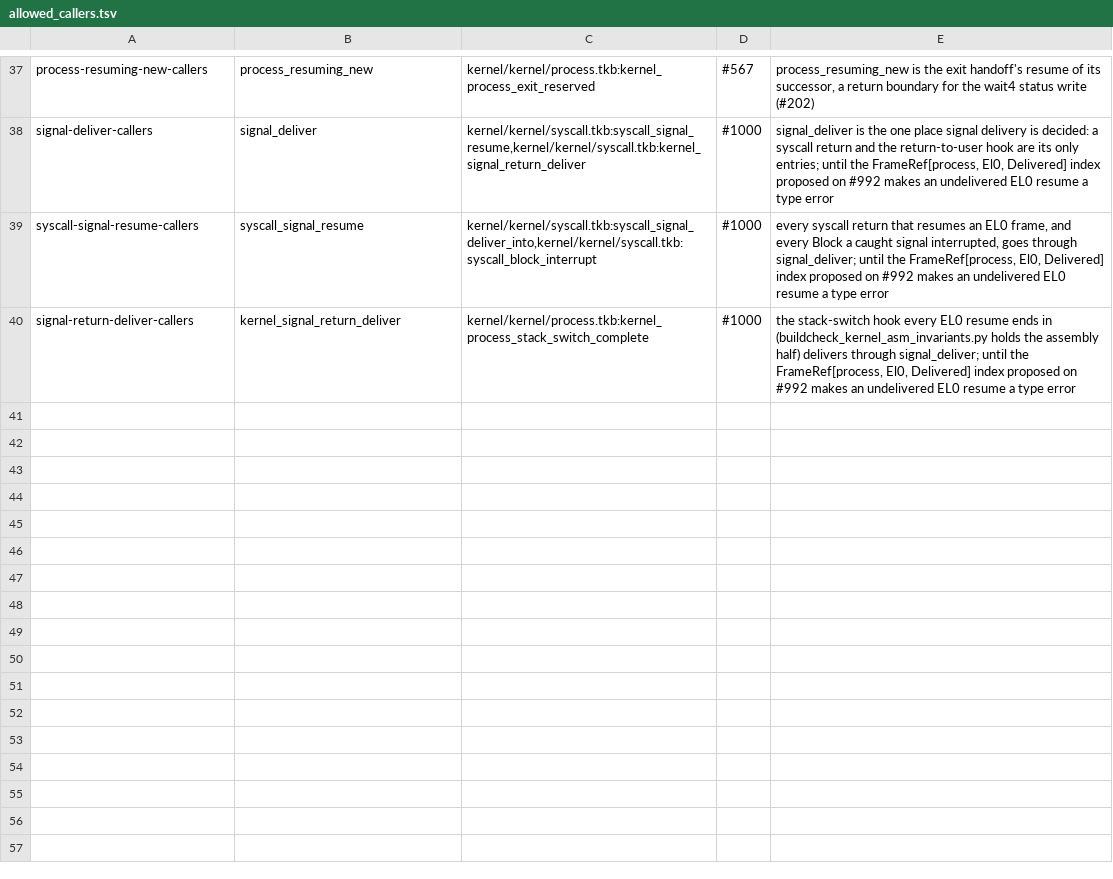
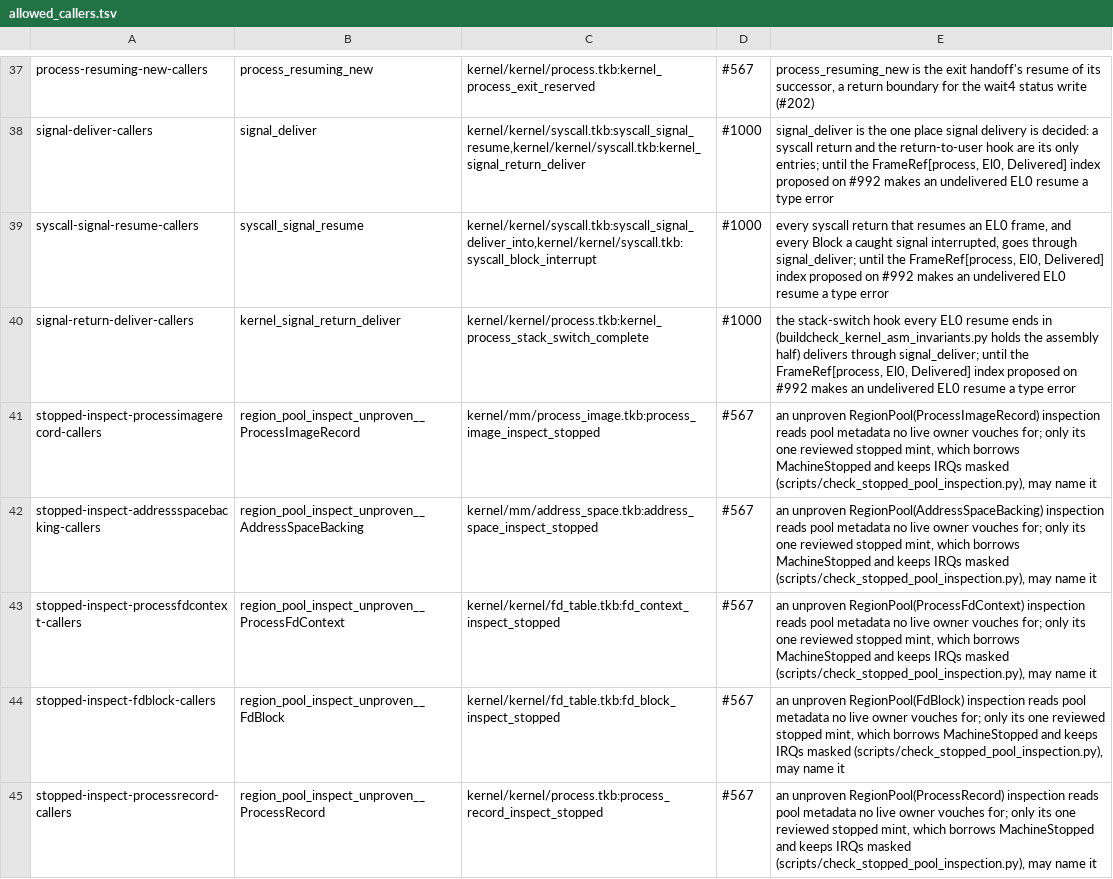
Before and after one commit to takibi-lang/takibi, a TSV file: scripts/allowed_callers.tsv, drawn as a sheet; only a part is shown, gaps mark what is left out; the diff names each change by its address in the sheet, - before the commit and + after, or states it on an @@ line.

```diff
--- a/scripts/allowed_callers.tsv
+++ b/scripts/allowed_callers.tsv
+row 41: stopped-inspect-processimagerecord-callers | region_pool_inspect_unproven__ProcessImageRecord | kernel/mm/process_image.tkb:process_image_inspect_stopped | #567 | an unproven RegionPool(ProcessImageRecord) inspection reads pool metadata no live owner vouches for; only its one reviewed stopped mint, which borrows MachineStopped and keeps IRQs masked (scripts/check_stopped_pool_inspection.py), may name it
+row 42: stopped-inspect-addressspacebacking-callers | region_pool_inspect_unproven__AddressSpaceBacking | kernel/mm/address_space.tkb:address_space_inspect_stopped | #567 | an unproven RegionPool(AddressSpaceBacking) inspection reads pool metadata no live owner vouches for; only its one reviewed stopped mint, which borrows MachineStopped and keeps IRQs masked (scripts/check_stopped_pool_inspection.py), may name it
+row 43: stopped-inspect-processfdcontext-callers | region_pool_inspect_unproven__ProcessFdContext | kernel/kernel/fd_table.tkb:fd_context_inspect_stopped | #567 | an unproven RegionPool(ProcessFdContext) inspection reads pool metadata no live owner vouches for; only its one reviewed stopped mint, which borrows MachineStopped and keeps IRQs masked (scripts/check_stopped_pool_inspection.py), may name it
+row 44: stopped-inspect-fdblock-callers | region_pool_inspect_unproven__FdBlock | kernel/kernel/fd_table.tkb:fd_block_inspect_stopped | #567 | an unproven RegionPool(FdBlock) inspection reads pool metadata no live owner vouches for; only its one reviewed stopped mint, which borrows MachineStopped and keeps IRQs masked (scripts/check_stopped_pool_inspection.py), may name it
+row 45: stopped-inspect-processrecord-callers | region_pool_inspect_unproven__ProcessRecord | kernel/kernel/process.tkb:process_record_inspect_stopped | #567 | an unproven RegionPool(ProcessRecord) inspection reads pool metadata no live owner vouches for; only its one reviewed stopped mint, which borrows MachineStopped and keeps IRQs masked (scripts/check_stopped_pool_inspection.py), may name it
```
Also changed, not shown: 3 other files.
